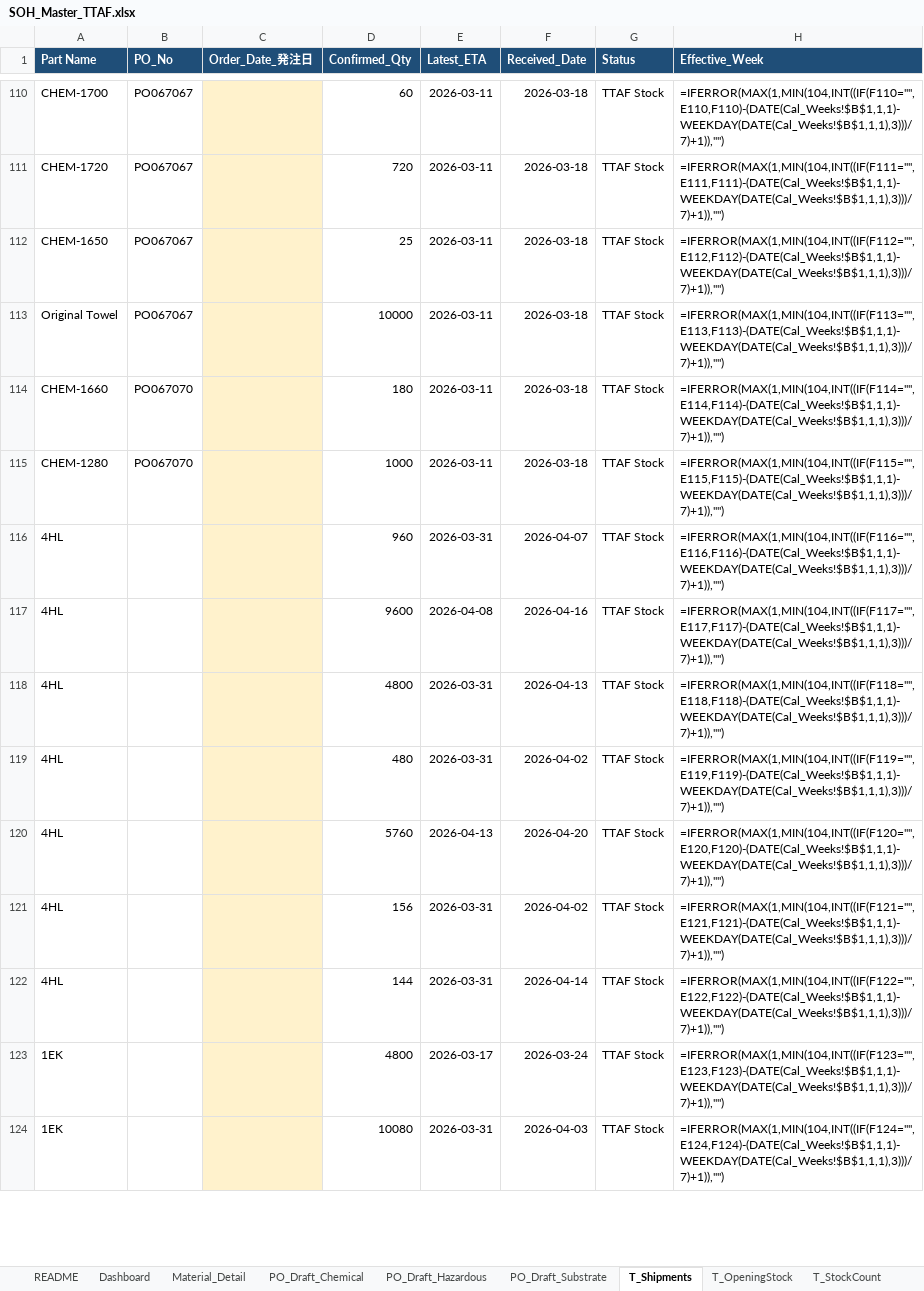
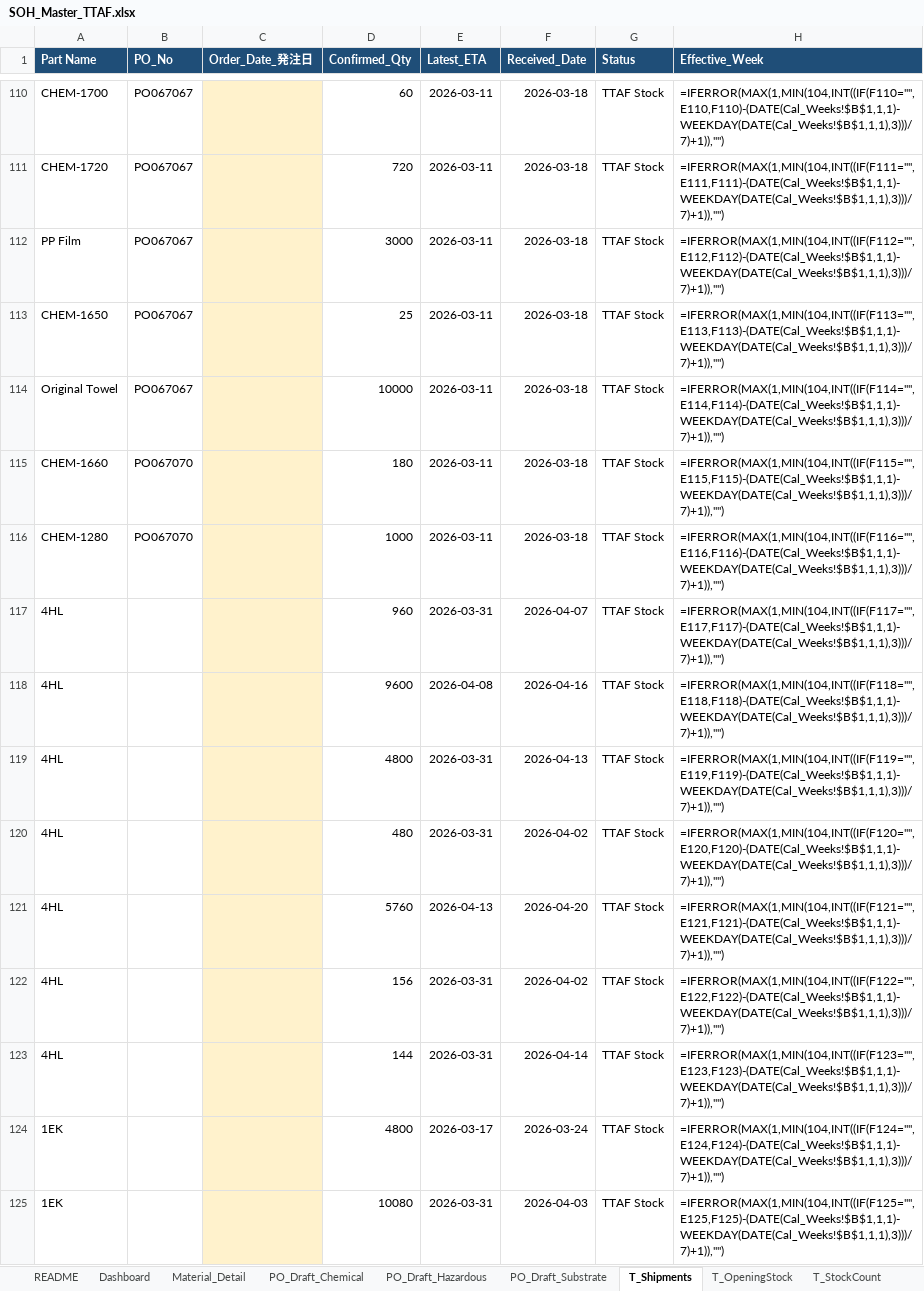
Before and after one commit to 37310b13-collab/new-soh-sheet-project, an Excel workbook: SOH_Master_TTAF.xlsx, sheet T_Shipments, drawn as a sheet; only a part is shown, gaps mark what is left out; values as stored, in another font and other column widths than the file's, no borders; formulas without a stored value are shown as written; table styles not drawn; addresses are those after the commit; the diff covers the shown part only; the diff names each change by its address in the sheet, - before the commit and + after, or states it on an @@ line.

```diff
--- a/SOH_Master_TTAF.xlsx (sheet T_Shipments)
+++ b/SOH_Master_TTAF.xlsx (sheet T_Shipments)
+row 112: PP Film | PO067067 |  | 3000 | 2026-03-11 | 2026-03-18 | TTAF Stock | =IFERROR(MAX(1,MIN(104,INT((IF(F112="",E112,F112)-(DATE(Cal_Weeks!$B$1,1,1)-WEEKDAY(DATE(Cal_Weeks!$B$1,1,1),3)))/7)+1)),"")
-H113 (Effective_Week): =IFERROR(MAX(1,MIN(104,INT((IF(F112="",E112,F112)-(DATE(Cal_Weeks!$B$1,1,1)-WEEKDAY(DATE(Cal_Weeks!$B$1,1,1),3)))/7)+1)),"")
+H113 (Effective_Week): =IFERROR(MAX(1,MIN(104,INT((IF(F113="",E113,F113)-(DATE(Cal_Weeks!$B$1,1,1)-WEEKDAY(DATE(Cal_Weeks!$B$1,1,1),3)))/7)+1)),"")
-H114 (Effective_Week): =IFERROR(MAX(1,MIN(104,INT((IF(F113="",E113,F113)-(DATE(Cal_Weeks!$B$1,1,1)-WEEKDAY(DATE(Cal_Weeks!$B$1,1,1),3)))/7)+1)),"")
+H114 (Effective_Week): =IFERROR(MAX(1,MIN(104,INT((IF(F114="",E114,F114)-(DATE(Cal_Weeks!$B$1,1,1)-WEEKDAY(DATE(Cal_Weeks!$B$1,1,1),3)))/7)+1)),"")
-H115 (Effective_Week): =IFERROR(MAX(1,MIN(104,INT((IF(F114="",E114,F114)-(DATE(Cal_Weeks!$B$1,1,1)-WEEKDAY(DATE(Cal_Weeks!$B$1,1,1),3)))/7)+1)),"")
+H115 (Effective_Week): =IFERROR(MAX(1,MIN(104,INT((IF(F115="",E115,F115)-(DATE(Cal_Weeks!$B$1,1,1)-WEEKDAY(DATE(Cal_Weeks!$B$1,1,1),3)))/7)+1)),"")
-H116 (Effective_Week): =IFERROR(MAX(1,MIN(104,INT((IF(F115="",E115,F115)-(DATE(Cal_Weeks!$B$1,1,1)-WEEKDAY(DATE(Cal_Weeks!$B$1,1,1),3)))/7)+1)),"")
+H116 (Effective_Week): =IFERROR(MAX(1,MIN(104,INT((IF(F116="",E116,F116)-(DATE(Cal_Weeks!$B$1,1,1)-WEEKDAY(DATE(Cal_Weeks!$B$1,1,1),3)))/7)+1)),"")
-H117 (Effective_Week): =IFERROR(MAX(1,MIN(104,INT((IF(F116="",E116,F116)-(DATE(Cal_Weeks!$B$1,1,1)-WEEKDAY(DATE(Cal_Weeks!$B$1,1,1),3)))/7)+1)),"")
+H117 (Effective_Week): =IFERROR(MAX(1,MIN(104,INT((IF(F117="",E117,F117)-(DATE(Cal_Weeks!$B$1,1,1)-WEEKDAY(DATE(Cal_Weeks!$B$1,1,1),3)))/7)+1)),"")
-H118 (Effective_Week): =IFERROR(MAX(1,MIN(104,INT((IF(F117="",E117,F117)-(DATE(Cal_Weeks!$B$1,1,1)-WEEKDAY(DATE(Cal_Weeks!$B$1,1,1),3)))/7)+1)),"")
+H118 (Effective_Week): =IFERROR(MAX(1,MIN(104,INT((IF(F118="",E118,F118)-(DATE(Cal_Weeks!$B$1,1,1)-WEEKDAY(DATE(Cal_Weeks!$B$1,1,1),3)))/7)+1)),"")
-H119 (Effective_Week): =IFERROR(MAX(1,MIN(104,INT((IF(F118="",E118,F118)-(DATE(Cal_Weeks!$B$1,1,1)-WEEKDAY(DATE(Cal_Weeks!$B$1,1,1),3)))/7)+1)),"")
+H119 (Effective_Week): =IFERROR(MAX(1,MIN(104,INT((IF(F119="",E119,F119)-(DATE(Cal_Weeks!$B$1,1,1)-WEEKDAY(DATE(Cal_Weeks!$B$1,1,1),3)))/7)+1)),"")
-H120 (Effective_Week): =IFERROR(MAX(1,MIN(104,INT((IF(F119="",E119,F119)-(DATE(Cal_Weeks!$B$1,1,1)-WEEKDAY(DATE(Cal_Weeks!$B$1,1,1),3)))/7)+1)),"")
+H120 (Effective_Week): =IFERROR(MAX(1,MIN(104,INT((IF(F120="",E120,F120)-(DATE(Cal_Weeks!$B$1,1,1)-WEEKDAY(DATE(Cal_Weeks!$B$1,1,1),3)))/7)+1)),"")
-H121 (Effective_Week): =IFERROR(MAX(1,MIN(104,INT((IF(F120="",E120,F120)-(DATE(Cal_Weeks!$B$1,1,1)-WEEKDAY(DATE(Cal_Weeks!$B$1,1,1),3)))/7)+1)),"")
+H121 (Effective_Week): =IFERROR(MAX(1,MIN(104,INT((IF(F121="",E121,F121)-(DATE(Cal_Weeks!$B$1,1,1)-WEEKDAY(DATE(Cal_Weeks!$B$1,1,1),3)))/7)+1)),"")
-H122 (Effective_Week): =IFERROR(MAX(1,MIN(104,INT((IF(F121="",E121,F121)-(DATE(Cal_Weeks!$B$1,1,1)-WEEKDAY(DATE(Cal_Weeks!$B$1,1,1),3)))/7)+1)),"")
+H122 (Effective_Week): =IFERROR(MAX(1,MIN(104,INT((IF(F122="",E122,F122)-(DATE(Cal_Weeks!$B$1,1,1)-WEEKDAY(DATE(Cal_Weeks!$B$1,1,1),3)))/7)+1)),"")
-H123 (Effective_Week): =IFERROR(MAX(1,MIN(104,INT((IF(F122="",E122,F122)-(DATE(Cal_Weeks!$B$1,1,1)-WEEKDAY(DATE(Cal_Weeks!$B$1,1,1),3)))/7)+1)),"")
+H123 (Effective_Week): =IFERROR(MAX(1,MIN(104,INT((IF(F123="",E123,F123)-(DATE(Cal_Weeks!$B$1,1,1)-WEEKDAY(DATE(Cal_Weeks!$B$1,1,1),3)))/7)+1)),"")
-H124 (Effective_Week): =IFERROR(MAX(1,MIN(104,INT((IF(F123="",E123,F123)-(DATE(Cal_Weeks!$B$1,1,1)-WEEKDAY(DATE(Cal_Weeks!$B$1,1,1),3)))/7)+1)),"")
+H124 (Effective_Week): =IFERROR(MAX(1,MIN(104,INT((IF(F124="",E124,F124)-(DATE(Cal_Weeks!$B$1,1,1)-WEEKDAY(DATE(Cal_Weeks!$B$1,1,1),3)))/7)+1)),"")
-H125 (Effective_Week): =IFERROR(MAX(1,MIN(104,INT((IF(F124="",E124,F124)-(DATE(Cal_Weeks!$B$1,1,1)-WEEKDAY(DATE(Cal_Weeks!$B$1,1,1),3)))/7)+1)),"")
+H125 (Effective_Week): =IFERROR(MAX(1,MIN(104,INT((IF(F125="",E125,F125)-(DATE(Cal_Weeks!$B$1,1,1)-WEEKDAY(DATE(Cal_Weeks!$B$1,1,1),3)))/7)+1)),"")
```
Also changed, not shown: other rows of this sheet, sheet PO_Draft_Substrate, 3 other files.
